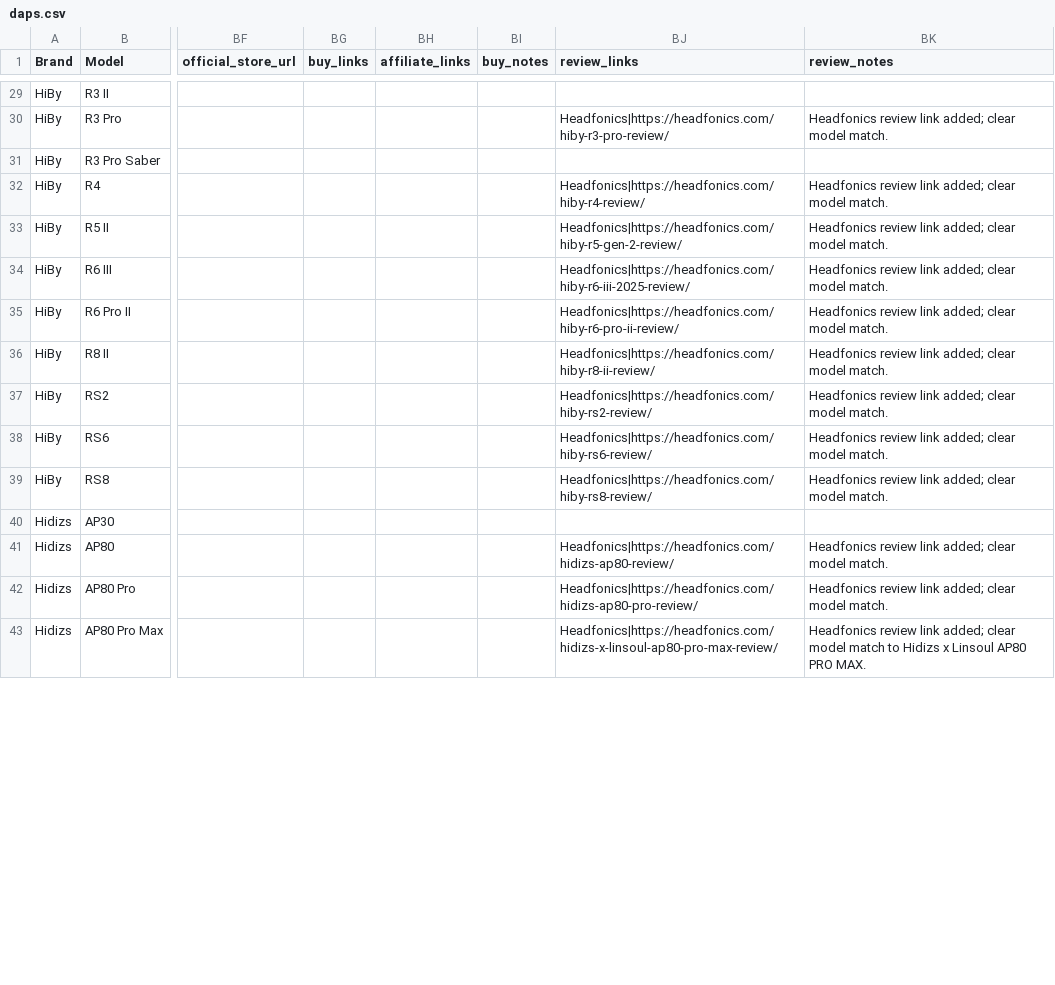
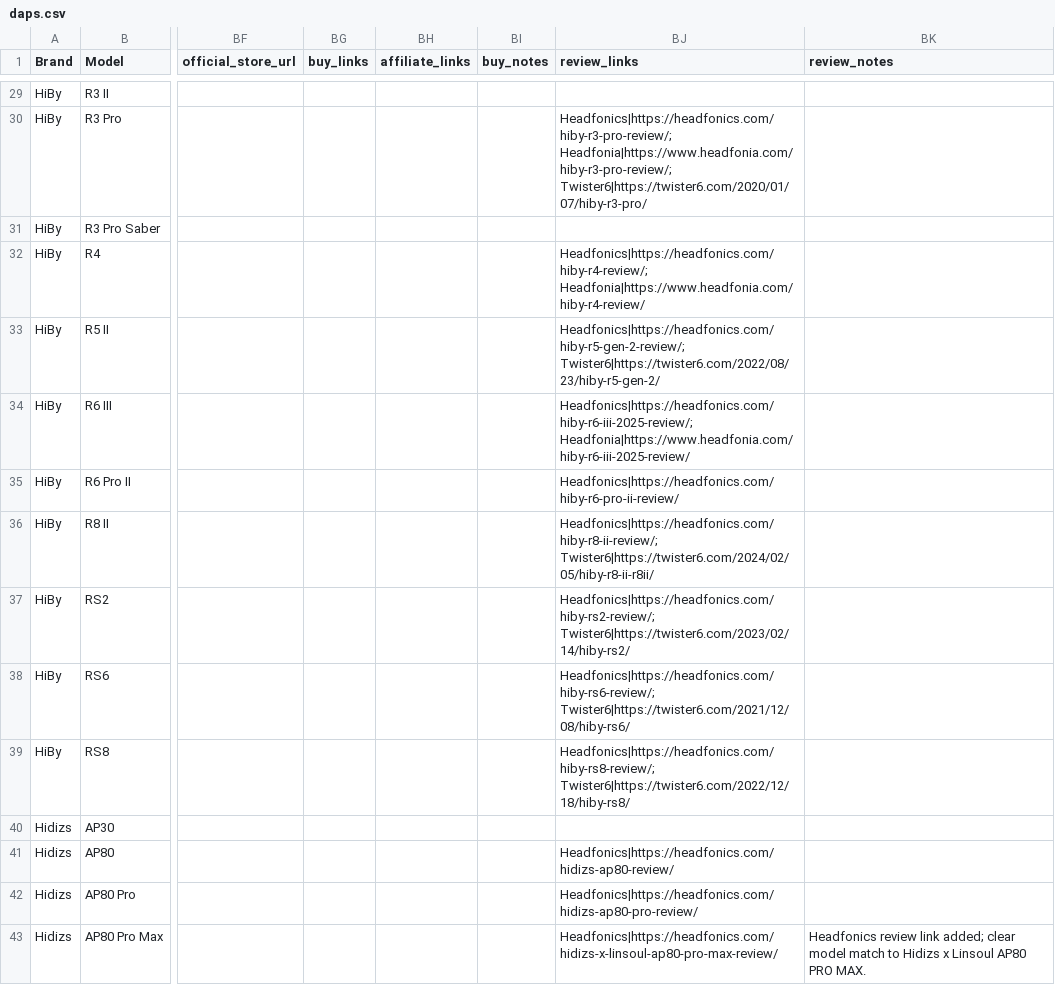
Before and after one commit to jrequiroso/dap-database, a CSV file: src/data/daps.csv, drawn as a sheet; only a part is shown, gaps mark what is left out; the diff covers the shown part only; the diff names each change by its address in the sheet, - before the commit and + after, or states it on an @@ line.

Commit message:
Backfill review links and improve search

```diff
--- a/src/data/daps.csv
+++ b/src/data/daps.csv
-BJ30 (review_links): Headfonics|https://headfonics.com/hiby-r3-pro-review/
+BJ30 (review_links): Headfonics|https://headfonics.com/hiby-r3-pro-review/; Headfonia|https://www.headfonia.com/hiby-r3-pro-review/; Twister6|https://twister6.com/2020/01/07/hiby-r3-pro/
-BK30 (review_notes): Headfonics review link added; clear model match.
+BK30 (review_notes): (empty)
-BJ32 (review_links): Headfonics|https://headfonics.com/hiby-r4-review/
+BJ32 (review_links): Headfonics|https://headfonics.com/hiby-r4-review/; Headfonia|https://www.headfonia.com/hiby-r4-review/
-BK32:BK39 (review_notes): Headfonics review link added; clear model match.
+BK32:BK39 (review_notes): (empty)
-BJ33 (review_links): Headfonics|https://headfonics.com/hiby-r5-gen-2-review/
+BJ33 (review_links): Headfonics|https://headfonics.com/hiby-r5-gen-2-review/; Twister6|https://twister6.com/2022/08/23/hiby-r5-gen-2/
-BJ34 (review_links): Headfonics|https://headfonics.com/hiby-r6-iii-2025-review/
+BJ34 (review_links): Headfonics|https://headfonics.com/hiby-r6-iii-2025-review/; Headfonia|https://www.headfonia.com/hiby-r6-iii-2025-review/
-BJ36 (review_links): Headfonics|https://headfonics.com/hiby-r8-ii-review/
+BJ36 (review_links): Headfonics|https://headfonics.com/hiby-r8-ii-review/; Twister6|https://twister6.com/2024/02/05/hiby-r8-ii-r8ii/
-BJ37 (review_links): Headfonics|https://headfonics.com/hiby-rs2-review/
+BJ37 (review_links): Headfonics|https://headfonics.com/hiby-rs2-review/; Twister6|https://twister6.com/2023/02/14/hiby-rs2/
-BJ38 (review_links): Headfonics|https://headfonics.com/hiby-rs6-review/
+BJ38 (review_links): Headfonics|https://headfonics.com/hiby-rs6-review/; Twister6|https://twister6.com/2021/12/08/hiby-rs6/
-BJ39 (review_links): Headfonics|https://headfonics.com/hiby-rs8-review/
+BJ39 (review_links): Headfonics|https://headfonics.com/hiby-rs8-review/; Twister6|https://twister6.com/2022/12/18/hiby-rs8/
-BK41:BK42 (review_notes): Headfonics review link added; clear model match.
+BK41:BK42 (review_notes): (empty)
```
Also changed, not shown: 120 edited cells elsewhere in this file, 5 other files.
